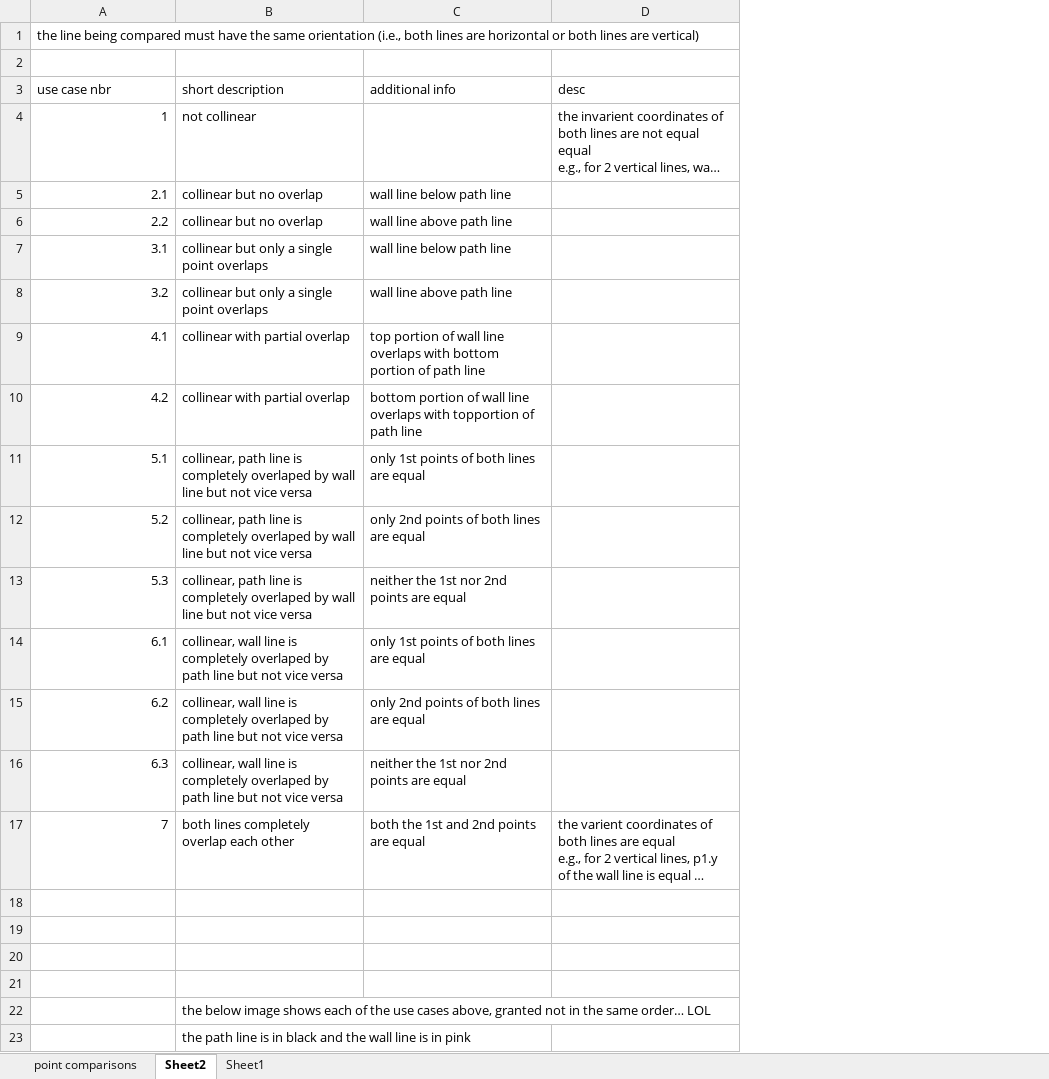
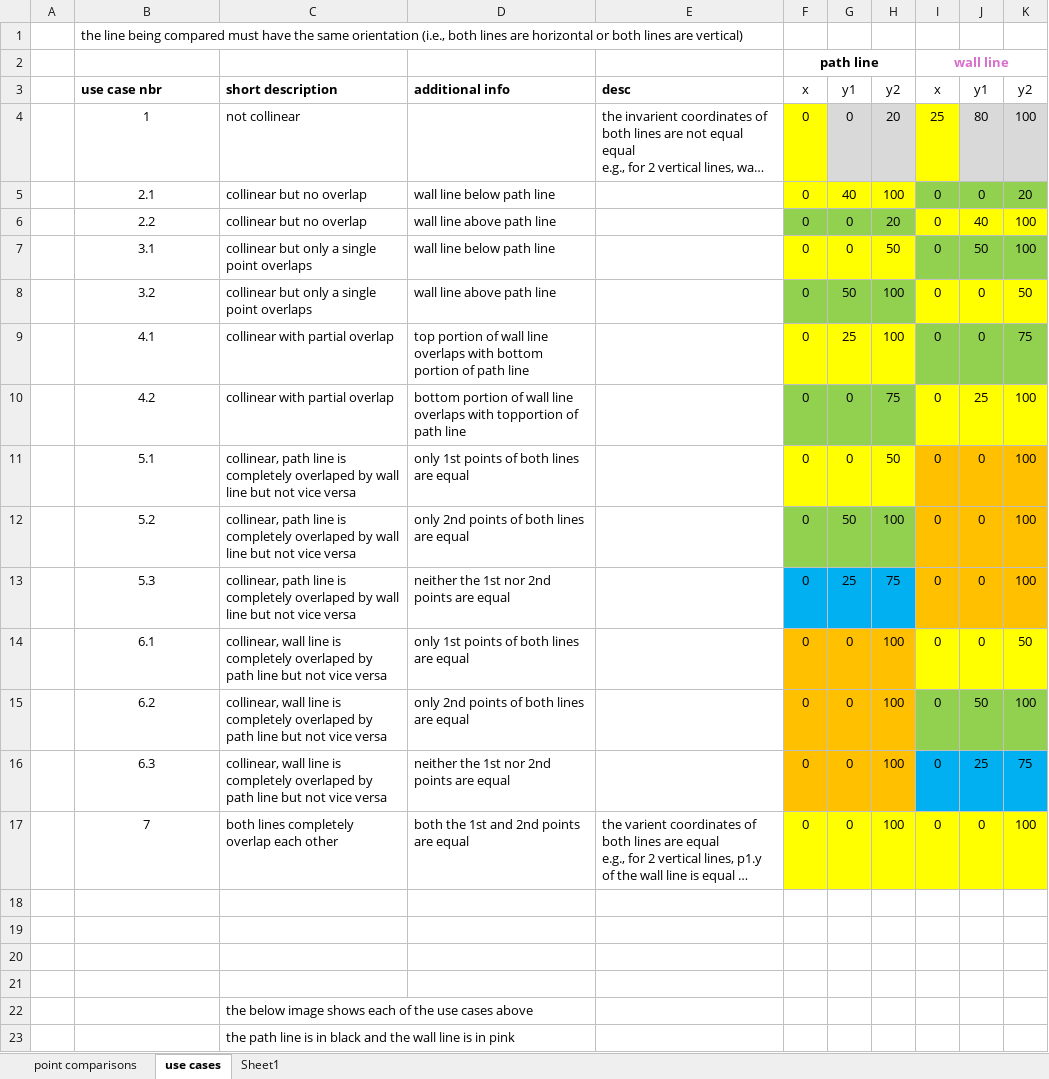
Before and after one commit to gskluzacek/trays, an Excel workbook: non_essential/pocs_prototyping/wall line overlapping with path line use cases.xlsx, sheet use cases, drawn as a sheet; long unchanged cells end in …; values as stored, in another font and other column widths than the file's, no borders; charts and pictures not drawn; addresses are those after the commit; the diff names each change by its address in the sheet, - before the commit and + after, or states it on an @@ line.

Commit message:
added logic to classify lines - not final code.

```diff
--- a/non_essential/pocs_prototyping/wall line overlapping with path line use cases.xlsx (sheet use cases)
+++ b/non_essential/pocs_prototyping/wall line overlapping with path line use cases.xlsx (sheet use cases)
-sheet tab: Sheet2
+sheet tab: use cases
+column A, empty
+column F, rows 2-17: path line | x | 0 | 0 | 0 | 0 | 0 | 0 | 0 | 0 | 0 | 0 | 0 | 0 | 0 | 0
+column G, rows 3-17: y1 | 0 | 40 | 0 | 0 | 50 | 25 | 0 | 0 | 50 | 25 | 0 | 0 | 0 | 0
+column H, rows 3-17: y2 | 20 | 100 | 20 | 50 | 100 | 100 | 75 | 50 | 100 | 75 | 100 | 100 | 100 | 100
+column I, rows 2-17: wall line | x | 25 | 0 | 0 | 0 | 0 | 0 | 0 | 0 | 0 | 0 | 0 | 0 | 0 | 0
+column J, rows 3-17: y1 | 80 | 0 | 40 | 50 | 0 | 0 | 25 | 0 | 0 | 0 | 0 | 50 | 25 | 0
+column K, rows 3-17: y2 | 100 | 20 | 100 | 100 | 50 | 75 | 100 | 100 | 100 | 100 | 50 | 100 | 75 | 100
-row 2: (empty)
+row 2:  |  |  |  |  | path line |  |  | wall line
-B3:E3 bold: off
+B3:E3 bold: on
-B4:B17 alignment: right
+B4:B17 alignment: center
-C22: …use cases above, granted not in the same order… LOL
+C22: …use cases above
```
Also changed, not shown: charts or pictures, 6 other files.
